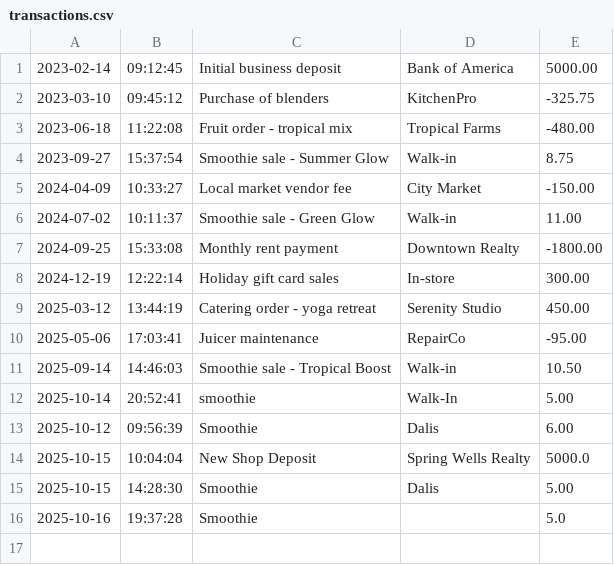
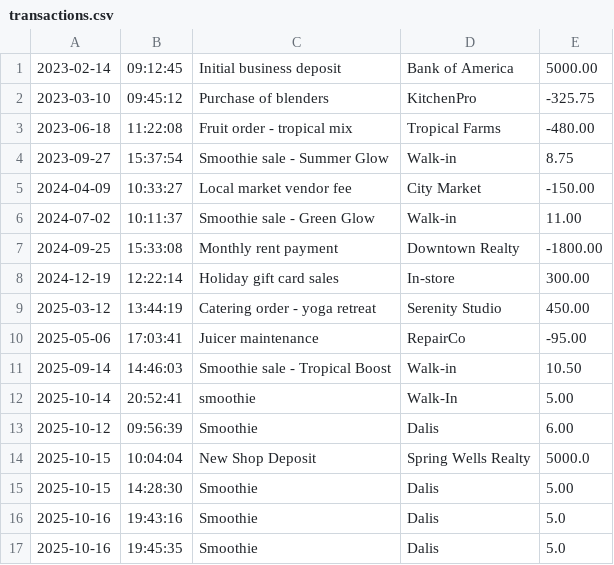
Before and after one commit to daliseb/AccountingLedger, a CSV file: transactions.csv, drawn as a sheet.

```diff
--- a/transactions.csv
+++ b/transactions.csv
@@ -15,2 +15,3 @@
 2025-10-15|14:28:30|Smoothie|Dalis|5.00
-2025-10-16|19:37:28|Smoothie||5.0
+2025-10-16|19:43:16|Smoothie|Dalis|5.0
+2025-10-16|19:45:35|Smoothie|Dalis|5.0
```
Also changed, not shown: 1 other file.
